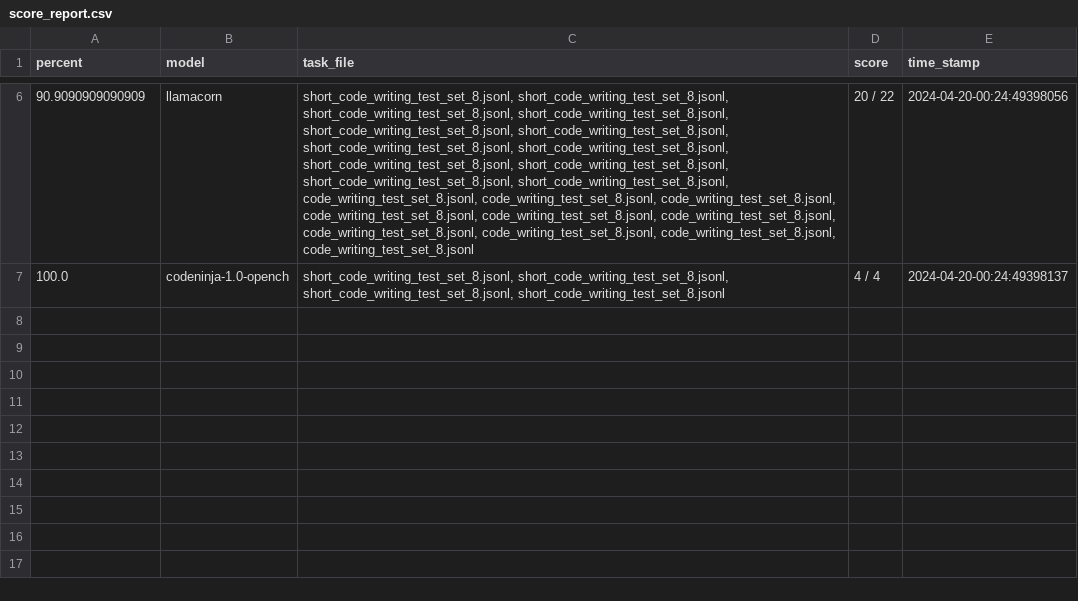
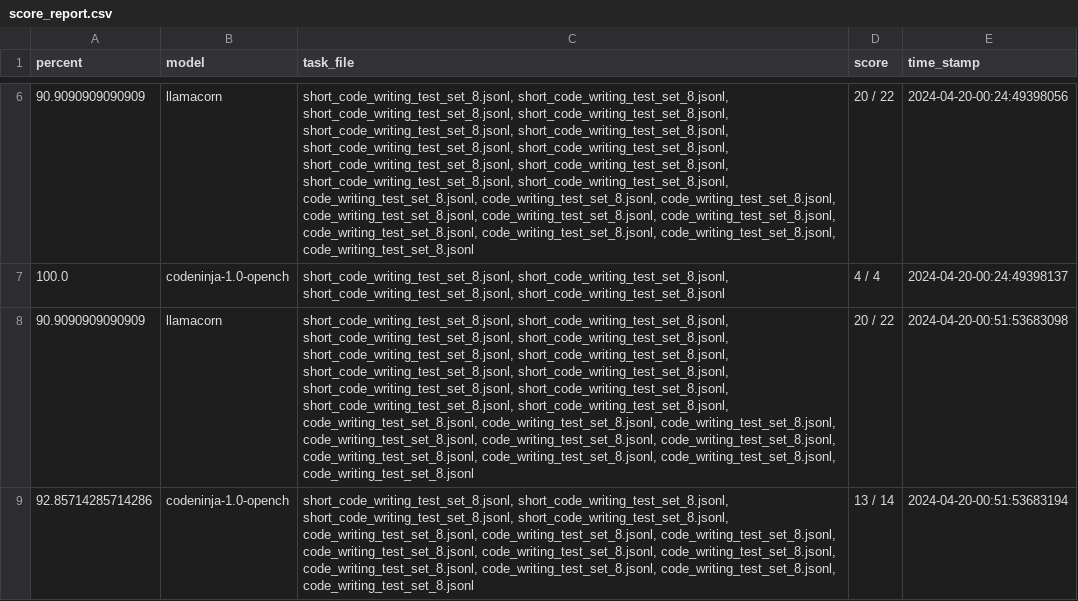
Before and after one commit to lineality/cli_tools_for_llamacpp_in_python, a CSV file: task_set_results_files/score_report.csv, drawn as a sheet; only a part is shown, gaps mark what is left out; the diff names each change by its address in the sheet, - before the commit and + after, or states it on an @@ line.

Commit message:
handling exploding model output length:

```diff
--- a/task_set_results_files/score_report.csv
+++ b/task_set_results_files/score_report.csv
+row 8: 90.9090909090909 | llamacorn | short_code_writing_test_set_8.jsonl, short_code_writing_test_set_8.jsonl, short_code_writing_test_set_8.jsonl, short_code_writing_test_set_8.jsonl, short_code_writing_test_set_8.jsonl, short_code_writing_test_set_8.jsonl, short_code_writing_test_set_8.jsonl, short_code_writing_test_set_8.jsonl, short_code_writing_test_set_8.jsonl, short_code_writing_test_set_8.jsonl, short_code_writing_test_set_8.jsonl, short_code_writing_test_set_8.jsonl, code_writing_test_set_8.jsonl, code_writing_test_set_8.jsonl, code_writing_test_set_8.jsonl, code_writing_test_set_8.jsonl, code_writing_test_set_8.jsonl, code_writing_test_set_8.jsonl, code_writing_test_set_8.jsonl, code_writing_test_set_8.jsonl, code_writing_test_set_8.jsonl, code_writing_test_set_8.jsonl | 20 / 22 | 2024-04-20-00:51:53683098
+row 9: 92.85714285714286 | codeninja-1.0-opench | short_code_writing_test_set_8.jsonl, short_code_writing_test_set_8.jsonl, short_code_writing_test_set_8.jsonl, short_code_writing_test_set_8.jsonl, code_writing_test_set_8.jsonl, code_writing_test_set_8.jsonl, code_writing_test_set_8.jsonl, code_writing_test_set_8.jsonl, code_writing_test_set_8.jsonl, code_writing_test_set_8.jsonl, code_writing_test_set_8.jsonl, code_writing_test_set_8.jsonl, code_writing_test_set_8.jsonl, code_writing_test_set_8.jsonl | 13 / 14 | 2024-04-20-00:51:53683194
```
Also changed, not shown: 4 other files.
